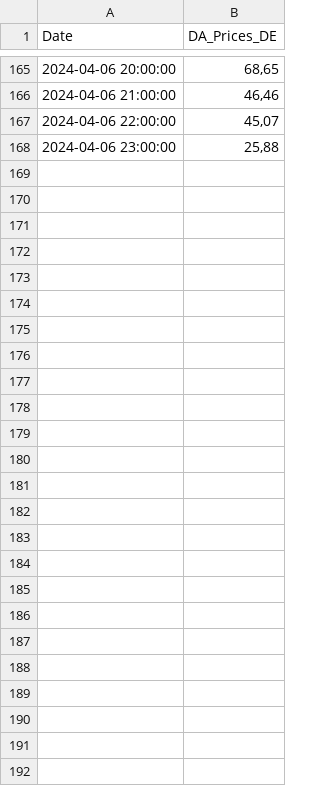
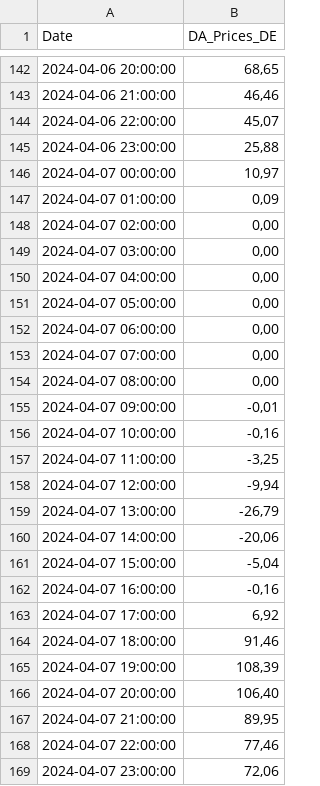
Before and after one commit to Economics-SP-V/BDEW-Showroom, a CSV file: da_prices.csv, drawn as a sheet; only a part is shown, gaps mark what is left out; the diff covers the shown part only; the diff names each change by its address in the sheet, - before the commit and + after, or states it on an @@ line.

Commit message:
Daily Update

```diff
--- a/da_prices.csv
+++ b/da_prices.csv
+row 146: 2024-04-07 00:00:00 | 10,97
+row 147: 2024-04-07 01:00:00 | 0,09
+row 148: 2024-04-07 02:00:00 | 0,00
+row 149: 2024-04-07 03:00:00 | 0,00
+row 150: 2024-04-07 04:00:00 | 0,00
+row 151: 2024-04-07 05:00:00 | 0,00
+row 152: 2024-04-07 06:00:00 | 0,00
+row 153: 2024-04-07 07:00:00 | 0,00
+row 154: 2024-04-07 08:00:00 | 0,00
+row 155: 2024-04-07 09:00:00 | -0,01
+row 156: 2024-04-07 10:00:00 | -0,16
+row 157: 2024-04-07 11:00:00 | -3,25
+row 158: 2024-04-07 12:00:00 | -9,94
+row 159: 2024-04-07 13:00:00 | -26,79
+row 160: 2024-04-07 14:00:00 | -20,06
+row 161: 2024-04-07 15:00:00 | -5,04
+row 162: 2024-04-07 16:00:00 | -0,16
+row 163: 2024-04-07 17:00:00 | 6,92
+row 164: 2024-04-07 18:00:00 | 91,46
+row 165: 2024-04-07 19:00:00 | 108,39
+row 166: 2024-04-07 20:00:00 | 106,40
+row 167: 2024-04-07 21:00:00 | 89,95
+row 168: 2024-04-07 22:00:00 | 77,46
+row 169: 2024-04-07 23:00:00 | 72,06
```
Also changed, not shown: 23 removed rows elsewhere in this file.
